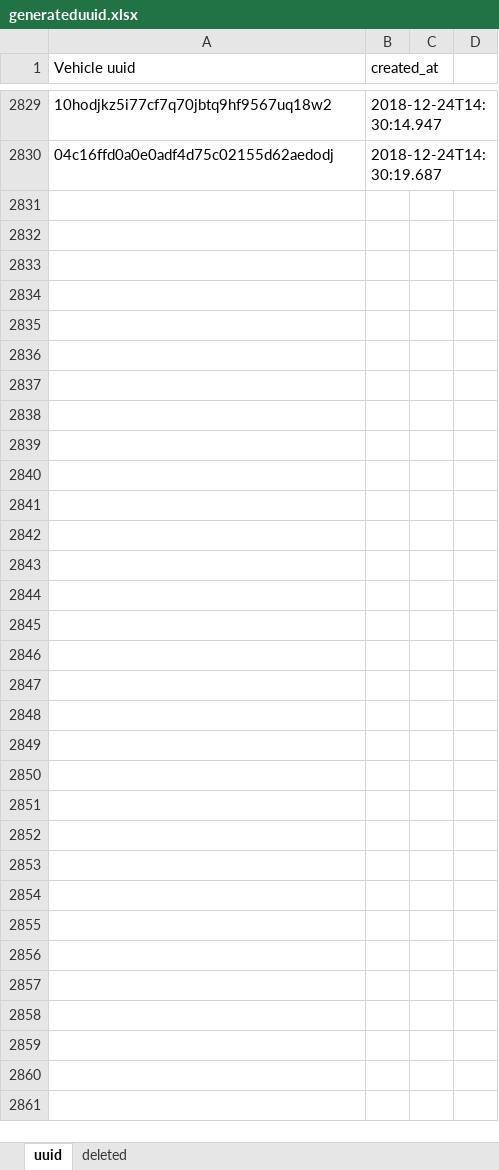
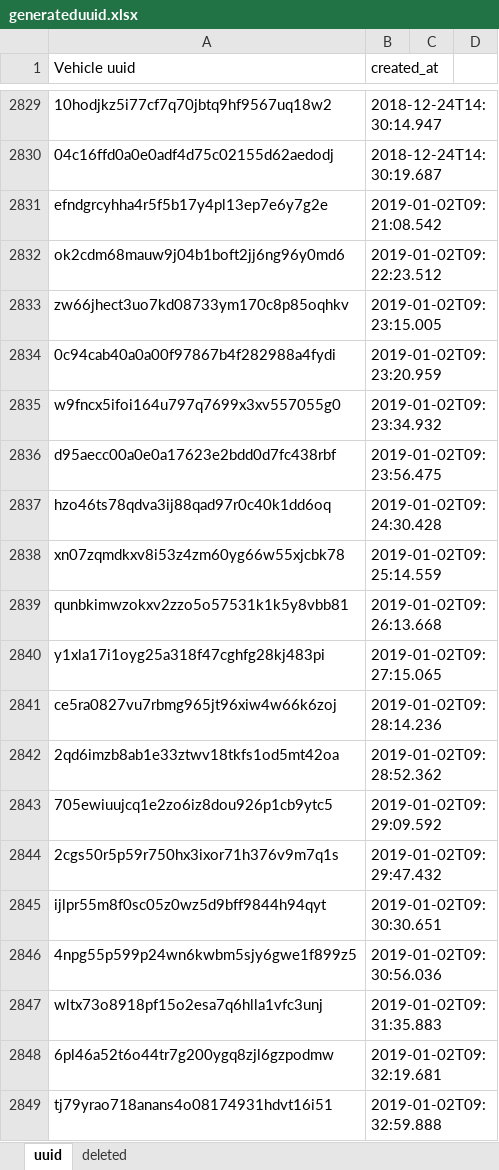
Before and after one commit to Davidhak1/ImageIngesterTest, an Excel workbook: src/main/java/resources/generateduuid.xlsx, sheet uuid, drawn as a sheet; only a part is shown, gaps mark what is left out; values as stored, in another font and other column widths than the file's, no borders; the diff covers the shown part only; the diff names each change by its address in the sheet, - before the commit and + after, or states it on an @@ line.

```diff
--- a/src/main/java/resources/generateduuid.xlsx (sheet uuid)
+++ b/src/main/java/resources/generateduuid.xlsx (sheet uuid)
+row 2831: efndgrcyhha4r5f5b17y4pl13ep7e6y7g2e | 2019-01-02T09:21:08.542
+row 2832: ok2cdm68mauw9j04b1boft2jj6ng96y0md6 | 2019-01-02T09:22:23.512
+row 2833: zw66jhect3uo7kd08733ym170c8p85oqhkv | 2019-01-02T09:23:15.005
+row 2834: 0c94cab40a0a00f97867b4f282988a4fydi | 2019-01-02T09:23:20.959
+row 2835: w9fncx5ifoi164u797q7699x3xv557055g0 | 2019-01-02T09:23:34.932
+row 2836: d95aecc00a0e0a17623e2bdd0d7fc438rbf | 2019-01-02T09:23:56.475
+row 2837: hzo46ts78qdva3ij88qad97r0c40k1dd6oq | 2019-01-02T09:24:30.428
+row 2838: xn07zqmdkxv8i53z4zm60yg66w55xjcbk78 | 2019-01-02T09:25:14.559
+row 2839: qunbkimwzokxv2zzo5o57531k1k5y8vbb81 | 2019-01-02T09:26:13.668
+row 2840: y1xla17i1oyg25a318f47cghfg28kj483pi | 2019-01-02T09:27:15.065
+row 2841: ce5ra0827vu7rbmg965jt96xiw4w66k6zoj | 2019-01-02T09:28:14.236
+row 2842: 2qd6imzb8ab1e33ztwv18tkfs1od5mt42oa | 2019-01-02T09:28:52.362
+row 2843: 705ewiuujcq1e2zo6iz8dou926p1cb9ytc5 | 2019-01-02T09:29:09.592
+row 2844: 2cgs50r5p59r750hx3ixor71h376v9m7q1s | 2019-01-02T09:29:47.432
+row 2845: ijlpr55m8f0sc05z0wz5d9bff9844h94qyt | 2019-01-02T09:30:30.651
+row 2846: 4npg55p599p24wn6kwbm5sjy6gwe1f899z5 | 2019-01-02T09:30:56.036
+row 2847: wltx73o8918pf15o2esa7q6hlla1vfc3unj | 2019-01-02T09:31:35.883
+row 2848: 6pl46a52t6o44tr7g200ygq8zjl6gzpodmw | 2019-01-02T09:32:19.681
+row 2849: tj79yrao718anans4o08174931hdvt16i51 | 2019-01-02T09:32:59.888
```
Also changed, not shown: 53 added rows elsewhere in this sheet, sheet deleted, 2 other files.
